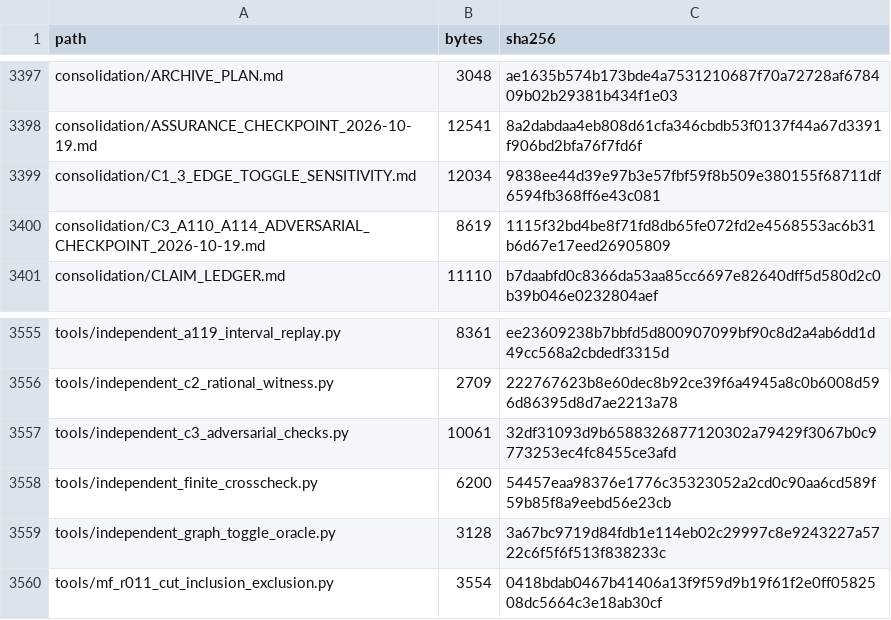
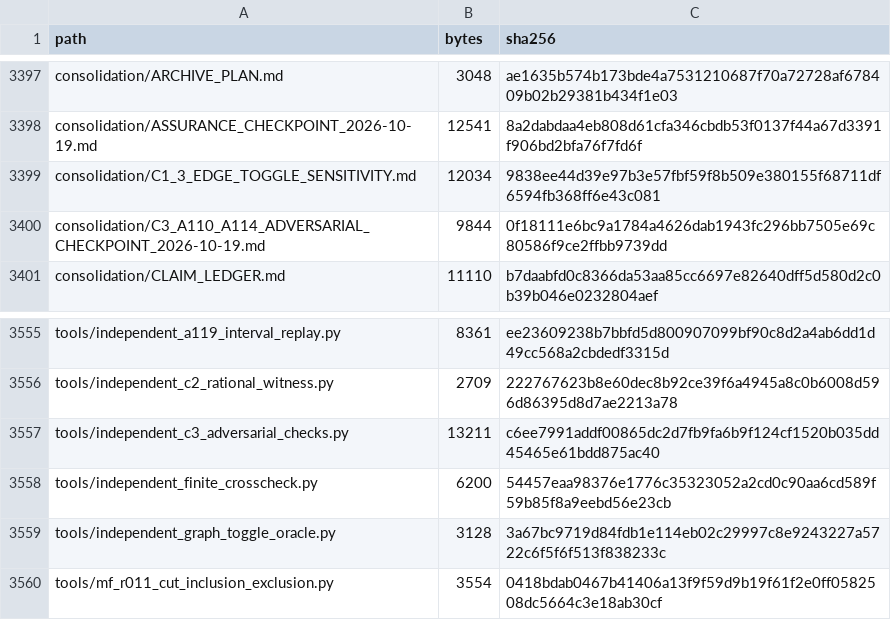
Before and after one commit to DevHabito/precategorical-modal-field-framework, a CSV file: MANIFEST.csv, drawn as a sheet; only a part is shown, gaps mark what is left out.

```diff
--- a/MANIFEST.csv
+++ b/MANIFEST.csv
@@ -3399,3 +3399,3 @@ consolidation/ASSURANCE_CHECKPOINT_2026-10-19.md,12541,8a2dabdaa4eb808d61cfa346c
 consolidation/C1_3_EDGE_TOGGLE_SENSITIVITY.md,12034,9838ee44d39e97b3e57fbf59f8b509e380155f68711df6594fb368ff6e43c081
-consolidation/C3_A110_A114_ADVERSARIAL_CHECKPOINT_2026-10-19.md,8619,1115f32bd4be8f71fd8db65fe072fd2e4568553ac6b31b6d67e17eed26905809
+consolidation/C3_A110_A114_ADVERSARIAL_CHECKPOINT_2026-10-19.md,9844,0f18111e6bc9a1784a4626dab1943fc296bb7505e69c80586f9ce2ffbb9739dd
 consolidation/CLAIM_LEDGER.md,11110,b7daabfd0c8366da53aa85cc6697e82640dff5d580d2c0b39b046e0232804aef
@@ -3556,3 +3556,3 @@ tools/independent_a119_interval_replay.py,8361,ee23609238b7bbfd5d800907099bf90c8
 tools/independent_c2_rational_witness.py,2709,222767623b8e60dec8b92ce39f6a4945a8c0b6008d596d86395d8d7ae2213a78
-tools/independent_c3_adversarial_checks.py,10061,32df31093d9b6588326877120302a79429f3067b0c9773253ec4fc8455ce3afd
+tools/independent_c3_adversarial_checks.py,13211,c6ee7991addf00865dc2d7fb9fa6b9f124cf1520b035dd45465e61bdd875ac40
 tools/independent_finite_crosscheck.py,6200,54457eaa98376e1776c35323052a2cd0c90aa6cd589f59b85f8a9eebd56e23cb
```
Also changed, not shown: 1 other file.
